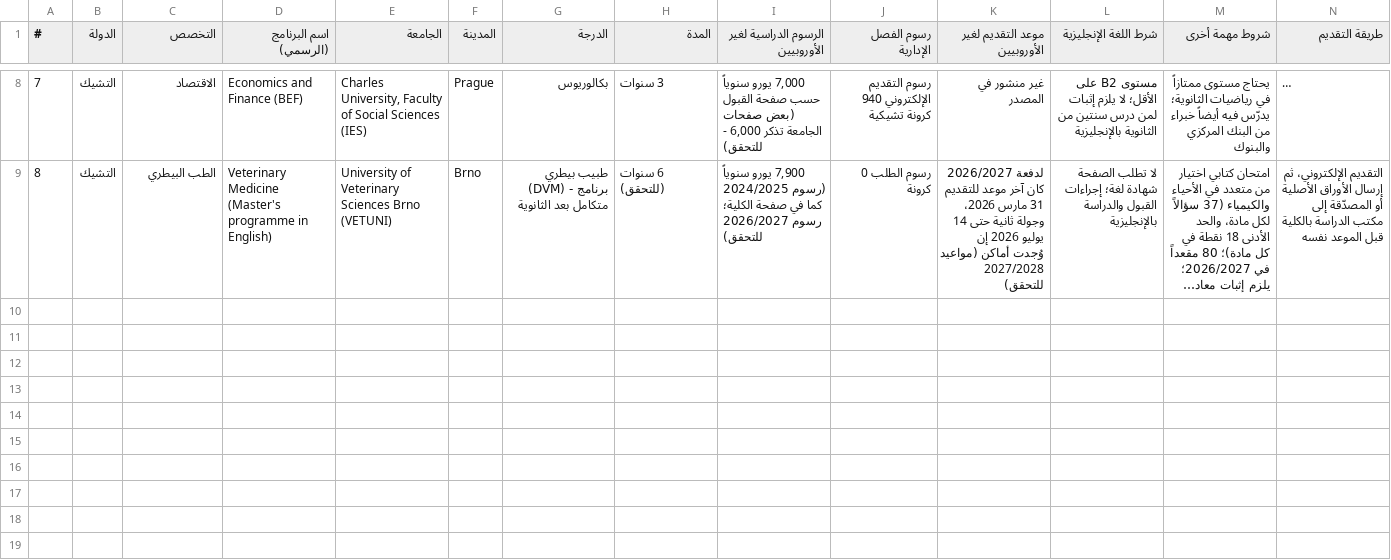
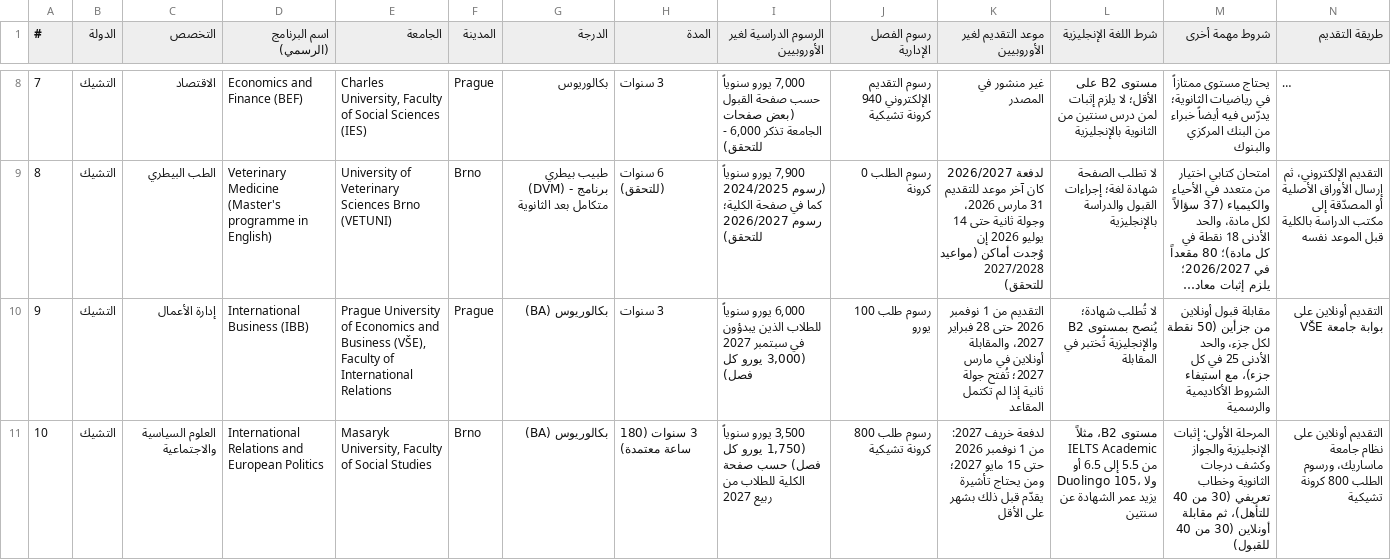
Before and after one commit to timelmallah-cpu/mynewgate, a CSV file: data/programmes_ba/czechia.csv, drawn as a sheet; only a part is shown, gaps mark what is left out; long unchanged cells end in …; rows hold the shown columns only; the diff covers the shown part only; the diff names each change by its address in the sheet, - before the commit and + after, or states it on an @@ line.

```diff
--- a/data/programmes_ba/czechia.csv
+++ b/data/programmes_ba/czechia.csv
+row 10: 9 | التشيك | إدارة الأعمال | International Business (IBB) | Prague University of Economics and Business (VŠE), Faculty of International Relations | Prague | بكالوريوس (BA) | 3 سنوات | 6,000 يورو سنوياً للطلاب الذين يبدؤون في سبتمبر 2027 (3,000 يورو كل فصل) | رسوم طلب 100 يورو | التقديم من 1 نوفمبر 2026 حتى 28 فبراير 2027، والمقابلة أونلاين في مارس 2027؛ تُفتح جولة ثانية إذا لم تكتمل المقاعد | لا تُطلب شهادة؛ يُنصح بمستوى B2 والإنجليزية تُختبر في المقابلة | مقابلة قبول أونلاين من جزأين (50 نقطة لكل جزء، والحد الأدنى 25 في كل جزء)، مع استيفاء الشروط الأكاديمية والرسمية | التقديم أونلاين على بوابة جامعة VŠE
+row 11: 10 | التشيك | العلوم السياسية والاجتماعية | International Relations and European Politics | Masaryk University, Faculty of Social Studies | Brno | بكالوريوس (BA) | 3 سنوات (180 ساعة معتمدة) | 3,500 يورو سنوياً (1,750 يورو كل فصل) حسب صفحة الكلية للطلاب من ربيع 2027 | رسوم طلب 800 كرونة تشيكية | لدفعة خريف 2027: من 1 نوفمبر 2026 حتى 15 مايو 2027؛ ومن يحتاج تأشيرة يقدّم قبل ذلك بشهر على الأقل | مستوى B2، مثلاً IELTS Academic من 5.5 إلى 6.5 أو Duolingo 105، ولا يزيد عمر الشهادة عن سنتين | المرحلة الأولى: إثبات الإنجليزية والجواز وكشف درجات الثانوية وخطاب تعريفي (30 من 40 للتأهل)، ثم مقابلة أونلاين (30 من 40 للقبول) | التقديم أونلاين على نظام جامعة ماساريك، ورسوم الطلب 800 كرونة تشيكية
```
Also changed, not shown: 1 added row elsewhere in this file, data/programme_links.csv, data/programmes_ba/latvia.csv, 10 other files.
